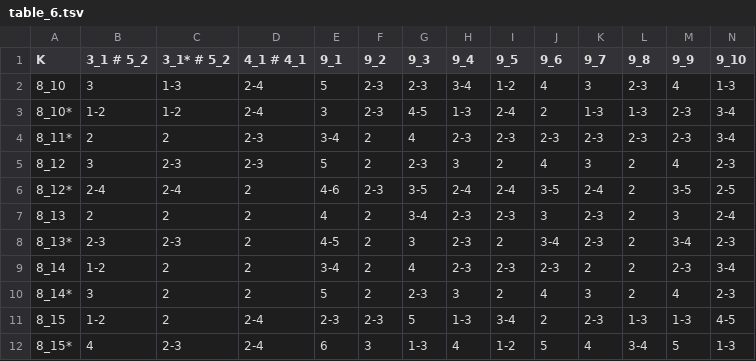
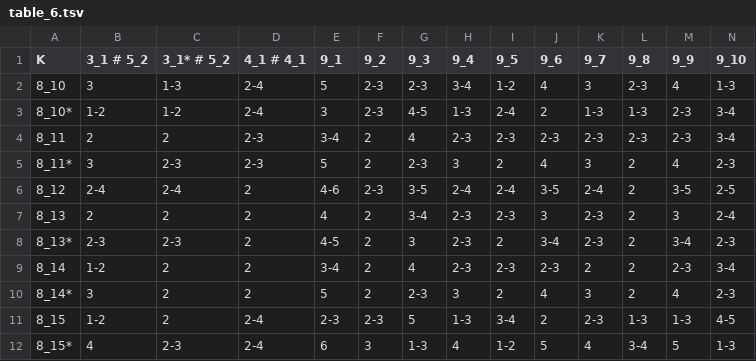
Before and after one commit to designbynumbers/plcurve, a TSV file: data/distances/table_6.tsv, drawn as a sheet; only a part is shown.

```diff
--- a/data/distances/table_6.tsv
+++ b/data/distances/table_6.tsv
@@ -3,5 +3,5 @@ K	3_1 # 5_2	3_1* # 5_2	4_1 # 4_1	9_1	9_2	9_3	9_4	9_5	9_6	9_7	9_8	9_9	9_10
 8_10*	1-2	1-2	2-4	3	2-3	4-5	1-3	2-4	2	1-3	1-3	2-3	3-4
-8_11*	2	2	2-3	3-4	2	4	2-3	2-3	2-3	2-3	2-3	2-3	3-4
-8_12	3	2-3	2-3	5	2	2-3	3	2	4	3	2	4	2-3
-8_12*	2-4	2-4	2	4-6	2-3	3-5	2-4	2-4	3-5	2-4	2	3-5	2-5
+8_11	2	2	2-3	3-4	2	4	2-3	2-3	2-3	2-3	2-3	2-3	3-4
+8_11*	3	2-3	2-3	5	2	2-3	3	2	4	3	2	4	2-3
+8_12	2-4	2-4	2	4-6	2-3	3-5	2-4	2-4	3-5	2-4	2	3-5	2-5
 8_13	2	2	2	4	2	3-4	2-3	2-3	3	2-3	2	3	2-4
```
Also changed, not shown: data/distances/out.tsv, data/distances/table_13.tsv.
